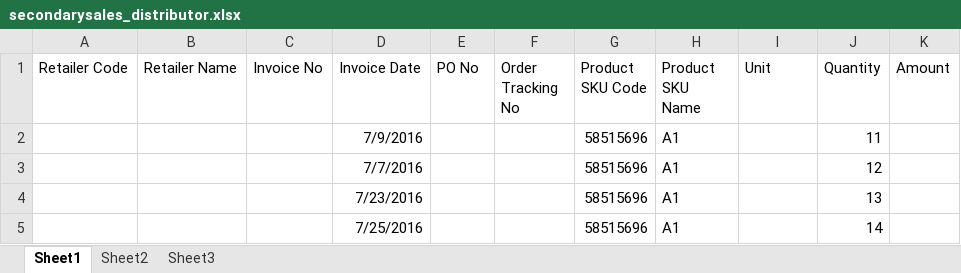
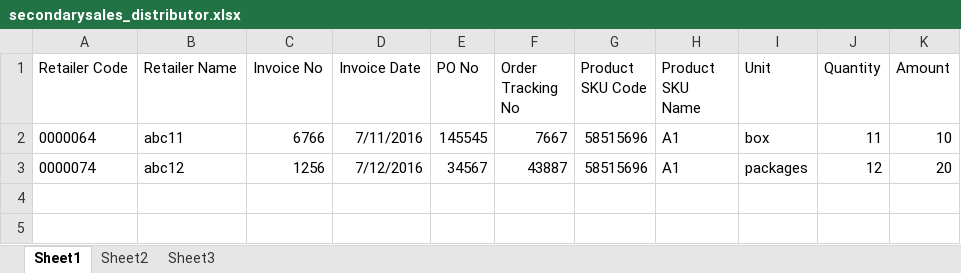
Before and after one commit to ummedji/open_re, an Excel workbook: public/assets/uploads/Uploads/secondary_sales/secondarysales_distributor.xlsx, sheet Sheet1, drawn as a sheet; values as stored, in another font and other column widths than the file's, no borders; removed rows and columns are numbered as before the commit, all else as after; the diff names each change by its address in the sheet, - before the commit and + after, or states it on an @@ line.

```diff
--- a/public/assets/uploads/Uploads/secondary_sales/secondarysales_distributor.xlsx (sheet Sheet1)
+++ b/public/assets/uploads/Uploads/secondary_sales/secondarysales_distributor.xlsx (sheet Sheet1)
-row 2:  |  |  | 7/9/2016 |  |  | 58515696 | A1 |  | 11
-row 3:  |  |  | 7/7/2016 |  |  | 58515696 | A1 |  | 12
-row 4:  |  |  | 7/23/2016 |  |  | 58515696 | A1 |  | 13
-row 5:  |  |  | 7/25/2016 |  |  | 58515696 | A1 |  | 14
+row 2: 0000064 | abc11 | 6766 | 7/11/2016 | 145545 | 7667 | 58515696 | A1 | box | 11 | 10
+row 3: 0000074 | abc12 | 1256 | 7/12/2016 | 34567 | 43887 | 58515696 | A1 | packages | 12 | 20
```
Also changed, not shown: public/assets/uploads/Uploads/secondary_sales/secondarysales_data.xlsx, 35 other files.
